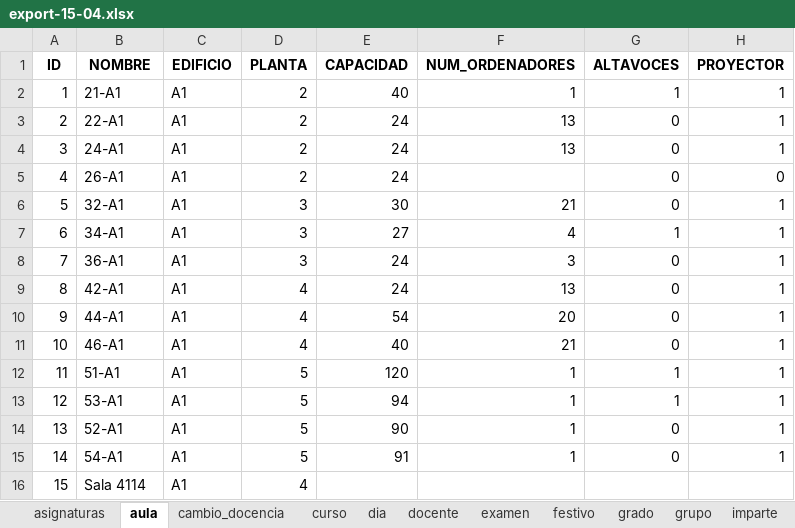
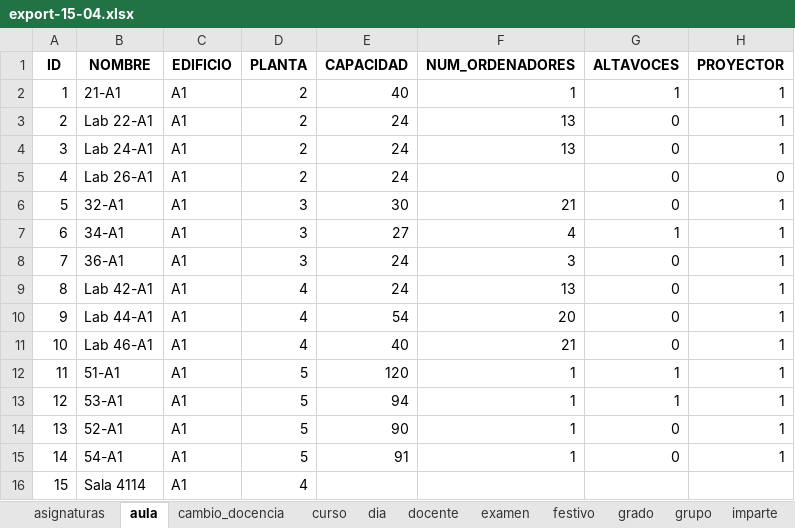
Before and after one commit to rebecacuestaestepar/Trabajo-Fin-de-Grado-2025-2026, an Excel workbook: app_horarios/datos/excel/export-15-04.xlsx, sheet aula, drawn as a sheet; only a part is shown; values as stored, in another font and other column widths than the file's, no borders; the diff names each change by its address in the sheet, - before the commit and + after, or states it on an @@ line.

Commit message:
Modificar el models para que el grupo sea autoField por las modificaciones en base de datos, quitar consulta sobrante y hacer que los laboratorio 42-A1 los ponga como Lab la función encargada de limpiar el nombre de las aulas

```diff
--- a/app_horarios/datos/excel/export-15-04.xlsx (sheet aula)
+++ b/app_horarios/datos/excel/export-15-04.xlsx (sheet aula)
-B3 (NOMBRE): 22-A1
+B3 (NOMBRE): Lab 22-A1
-B4 (NOMBRE): 24-A1
+B4 (NOMBRE): Lab 24-A1
-B5 (NOMBRE): 26-A1
+B5 (NOMBRE): Lab 26-A1
-B9 (NOMBRE): 42-A1
+B9 (NOMBRE): Lab 42-A1
-B10 (NOMBRE): 44-A1
+B10 (NOMBRE): Lab 44-A1
-B11 (NOMBRE): 46-A1
+B11 (NOMBRE): Lab 46-A1
```
Also changed, not shown: sheet grupo, 3 other files.
